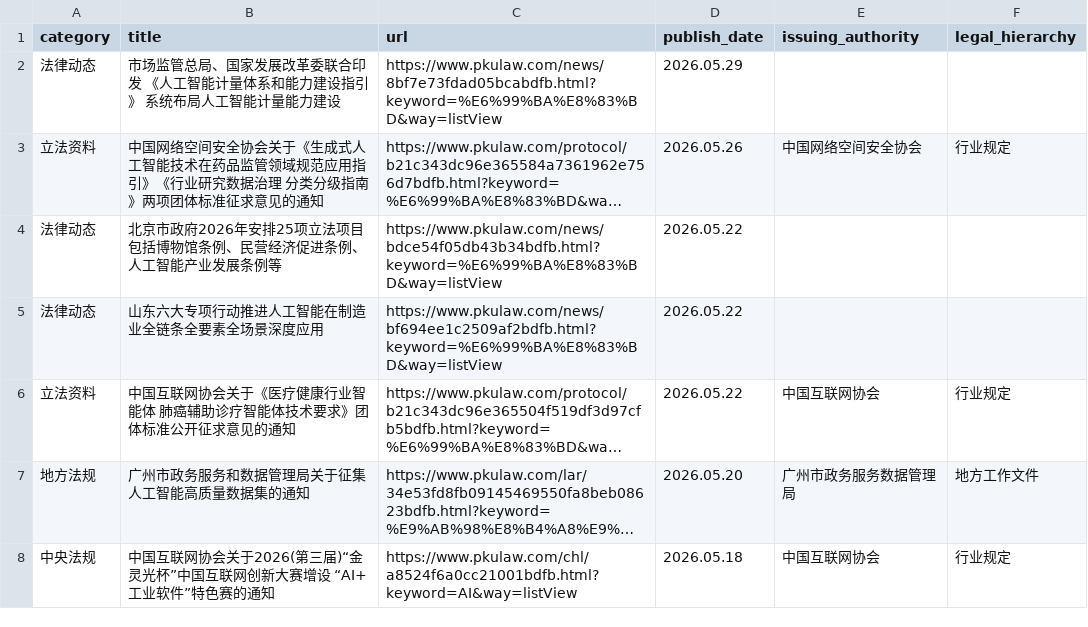
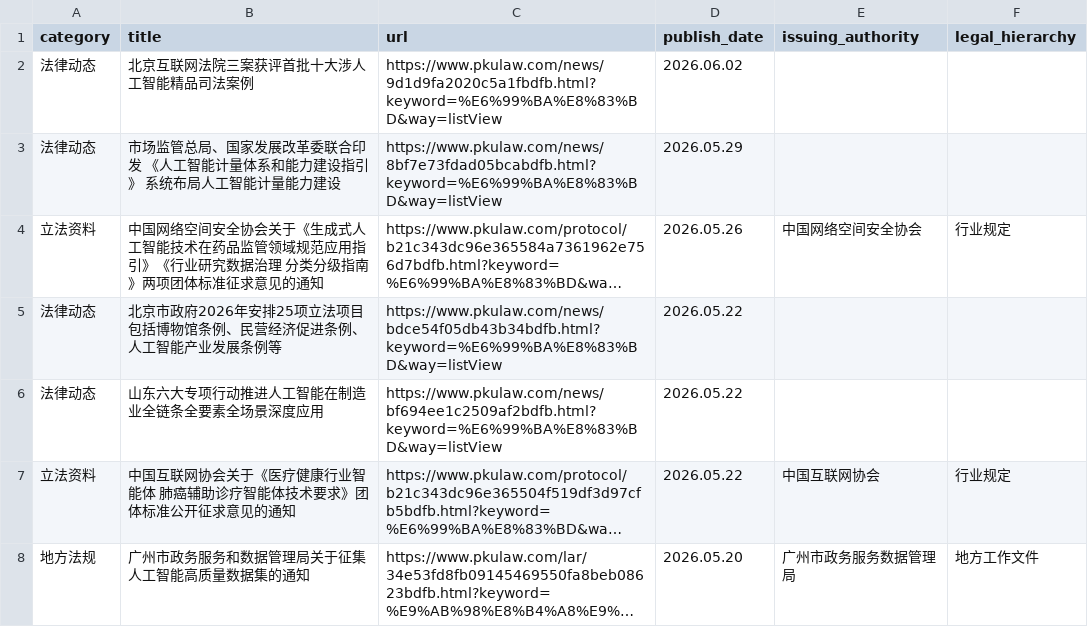
Before and after one commit to youngfish42/law_query, a CSV file: 法规.csv, drawn as a sheet; only a part is shown; the shorter side is filled out with more unchanged rows; long unchanged cells end in ….

Commit message:
Auto-update law data and timestamp

```diff
--- a/法规.csv
+++ b/法规.csv
@@ -1,2 +1,3 @@
 category,title,url,publish_date,issuing_authority,legal_hierarchy
+法律动态,北京互联网法院三案获评首批十大涉人工智能精品司法案例,https://www.pkulaw.com/news/9d1d9fa2020c5a1fbdfb.html?keyword=%E6%99%BA%E8%83%BD&way=listView,2026.06.02,,
 法律动态,市场监管总局、国家发展改革委联合印发 《人工智能计量体系和能力建设指引》 系统布局人工智能计量能力建设,https://www.pkulaw.com/news/8bf7e73fdad05bcabdfb.html?keyword=%E6%99%BA%E8%83%BD&way=listView,2026.05.29,,
```
Also changed, not shown: 2 other files.
